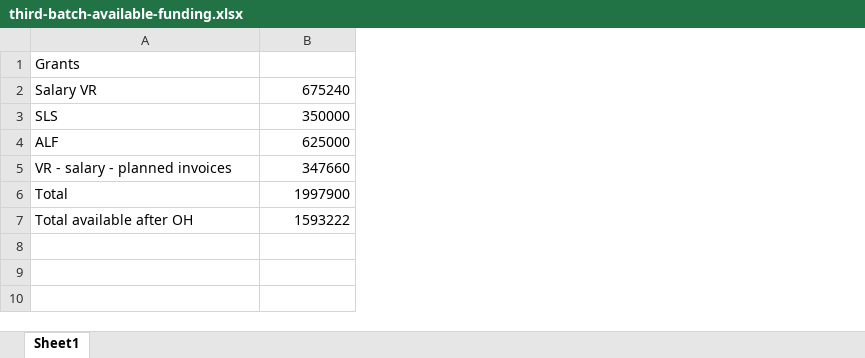
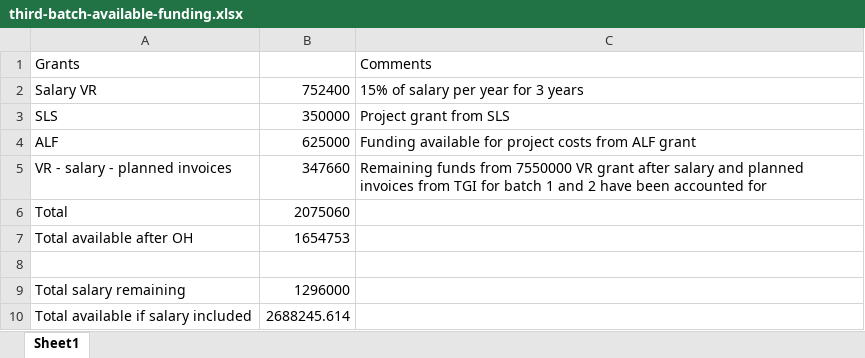
Before and after one commit to martingerdin/advance-trauma-trial, an Excel workbook: budget/third-batch-available-funding.xlsx, sheet Sheet1, drawn as a sheet; values as stored, in another font and other column widths than the file's, no borders; the diff names each change by its address in the sheet, - before the commit and + after, or states it on an @@ line.

Commit message:
Add additional budget documents

```diff
--- a/budget/third-batch-available-funding.xlsx (sheet Sheet1)
+++ b/budget/third-batch-available-funding.xlsx (sheet Sheet1)
+column C, rows 1-5: Comments | 15% of salary per year for 3 years | Project grant from SLS | Funding available for project costs from ALF grant | Remaining funds from 7550000 VR grant after salary and planned invoices from TGI for batch 1 and 2 have been accounted for
-B2: 675240
+B2: 752400
-B6: 1997900
+B6: 2075060
-B7: 1593222
+B7: 1654753
+row 8: (empty)
+row 9: Total salary remaining | 1296000
+row 10: Total available if salary included | 2688245.614
```
Also changed, not shown: budget/TERN_KI_India_Y1+2+3_Budget_29082025.xlsx.
